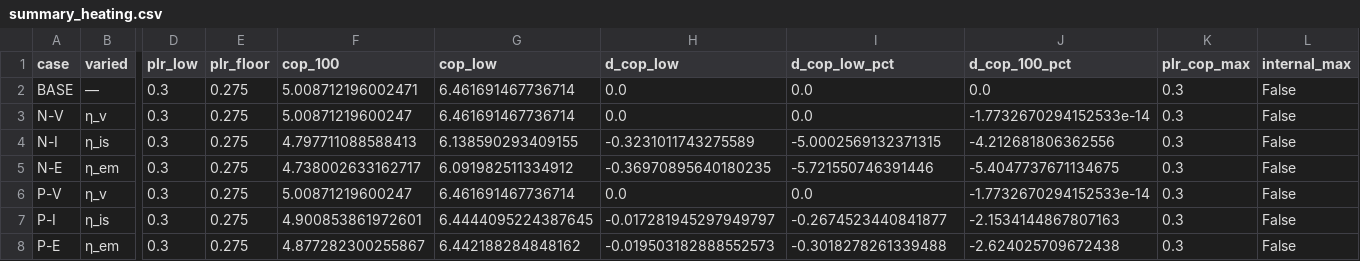
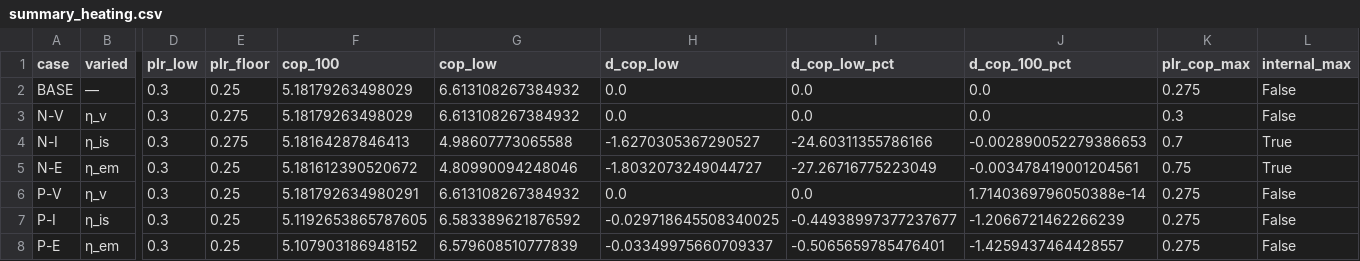
Before and after one commit to bet-lab/TMHP, a CSV file: validation/data/compressor_efficiency_sensitivity_simple/summary_heating.csv, drawn as a sheet; only a part is shown, gaps mark what is left out; the diff names each change by its address in the sheet, - before the commit and + after, or states it on an @@ line.

```diff
--- a/validation/data/compressor_efficiency_sensitivity_simple/summary_heating.csv
+++ b/validation/data/compressor_efficiency_sensitivity_simple/summary_heating.csv
-E2 (plr_floor): 0.275
+E2 (plr_floor): 0.25
-F2 (cop_100): 5.008712196002471
+F2 (cop_100): 5.18179263498029
-G2:G3 (cop_low): 6.461691467736714
+G2:G3 (cop_low): 6.613108267384932
-K2 (plr_cop_max): 0.3
+K2 (plr_cop_max): 0.275
-F3 (cop_100): 5.00871219600247
+F3 (cop_100): 5.18179263498029
-J3 (d_cop_100_pct): -1.7732670294152533e-14
+J3 (d_cop_100_pct): 0.0
-F4 (cop_100): 4.797711088588413
+F4 (cop_100): 5.18164287846413
-G4 (cop_low): 6.138590293409155
+G4 (cop_low): 4.98607773065588
-H4 (d_cop_low): -0.3231011743275589
+H4 (d_cop_low): -1.6270305367290527
-I4 (d_cop_low_pct): -5.0002569132371315
+I4 (d_cop_low_pct): -24.60311355786166
-J4 (d_cop_100_pct): -4.212681806362556
+J4 (d_cop_100_pct): -0.002890052279386653
-K4 (plr_cop_max): 0.3
+K4 (plr_cop_max): 0.7
-L4:L5 (internal_max): False
+L4:L5 (internal_max): True
-E5:E8 (plr_floor): 0.275
+E5:E8 (plr_floor): 0.25
-F5 (cop_100): 4.738002633162717
+F5 (cop_100): 5.181612390520672
-G5 (cop_low): 6.091982511334912
+G5 (cop_low): 4.80990094248046
-H5 (d_cop_low): -0.36970895640180235
+H5 (d_cop_low): -1.8032073249044727
-I5 (d_cop_low_pct): -5.721550746391446
+I5 (d_cop_low_pct): -27.26716775223049
-J5 (d_cop_100_pct): -5.4047737671134675
+J5 (d_cop_100_pct): -0.003478419001204561
-K5 (plr_cop_max): 0.3
+K5 (plr_cop_max): 0.75
-F6 (cop_100): 5.00871219600247
+F6 (cop_100): 5.181792634980291
-G6 (cop_low): 6.461691467736714
+G6 (cop_low): 6.613108267384932
-J6 (d_cop_100_pct): -1.7732670294152533e-14
+J6 (d_cop_100_pct): 1.7140369796050388e-14
-K6:K8 (plr_cop_max): 0.3
+K6:K8 (plr_cop_max): 0.275
-F7 (cop_100): 4.900853861972601
+F7 (cop_100): 5.1192653865787605
-G7 (cop_low): 6.4444095224387645
+G7 (cop_low): 6.583389621876592
-H7 (d_cop_low): -0.017281945297949797
+H7 (d_cop_low): -0.029718645508340025
-I7 (d_cop_low_pct): -0.2674523440841877
+I7 (d_cop_low_pct): -0.44938997377237677
-J7 (d_cop_100_pct): -2.1534144867807163
+J7 (d_cop_100_pct): -1.2066721462266239
-F8 (cop_100): 4.877282300255867
+F8 (cop_100): 5.107903186948152
-G8 (cop_low): 6.442188284848162
+G8 (cop_low): 6.579608510777839
-H8 (d_cop_low): -0.019503182888552573
+H8 (d_cop_low): -0.03349975660709337
-I8 (d_cop_low_pct): -0.3018278261339488
+I8 (d_cop_low_pct): -0.5065659785476401
-J8 (d_cop_100_pct): -2.624025709672438
+J8 (d_cop_100_pct): -1.4259437464428557
```
Also changed, not shown: validation/data/compressor_efficiency_sensitivity_simple/results_cooling.csv, validation/data/compressor_efficiency_sensitivity_simple/results_heating.csv, 25 other files.
